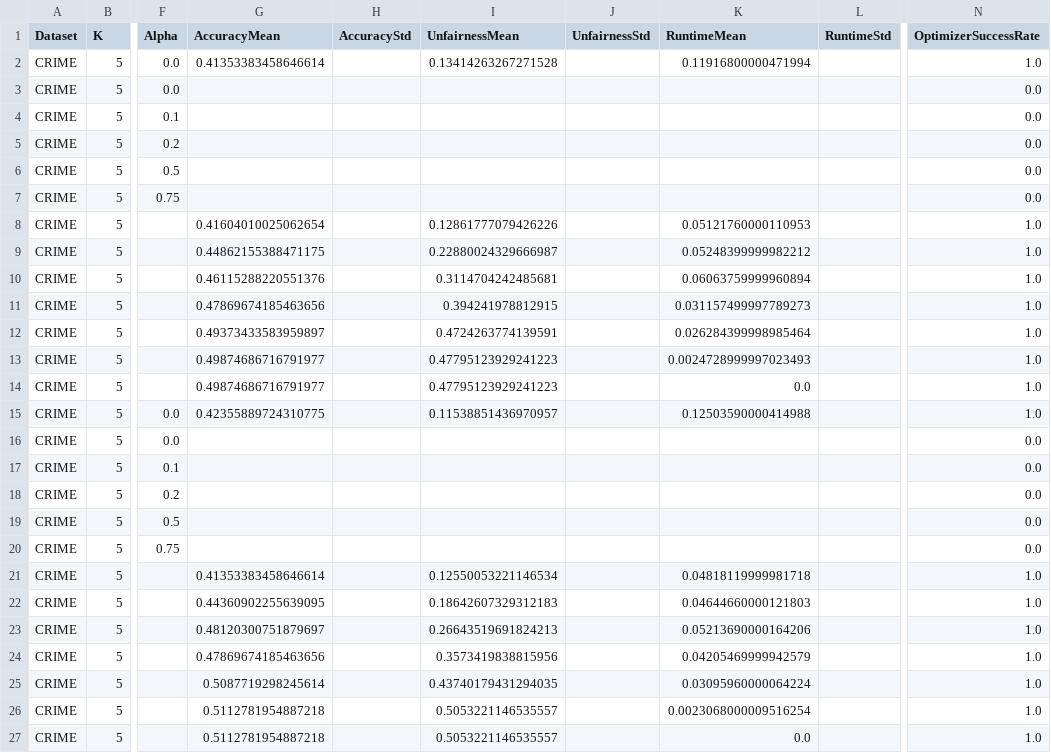
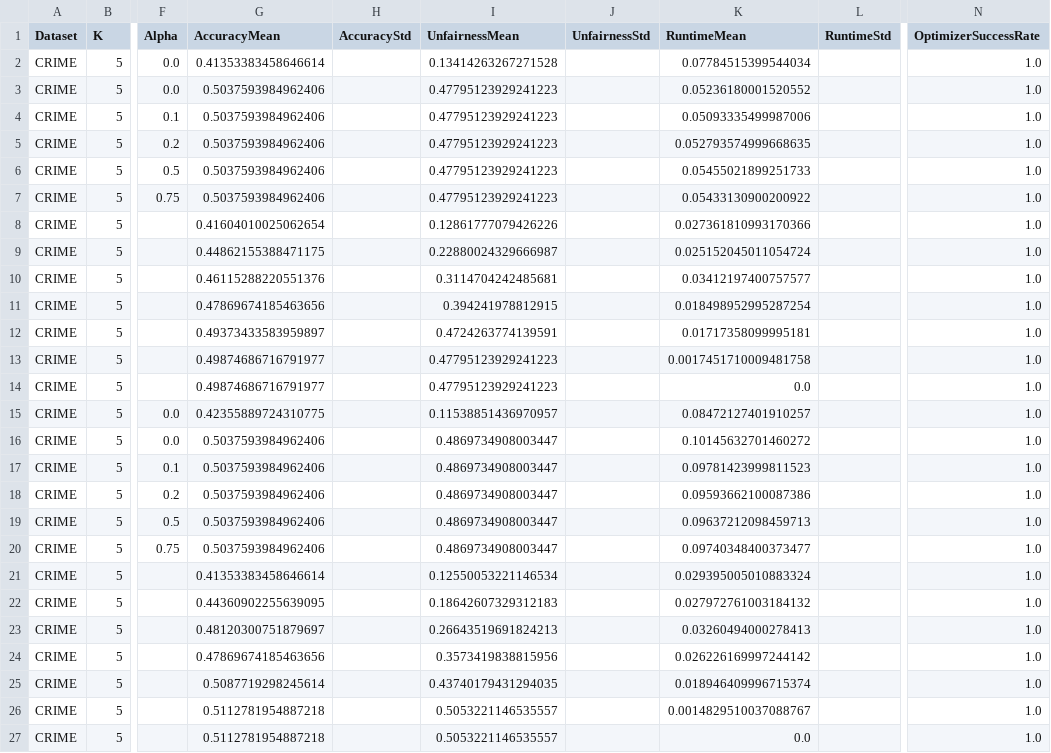
Before and after one commit to nghiep2405/Fairness_Guarantees_in_Multi-class-KTDLL-HCMUS, a CSV file: outputs/multiclass_smoke/multiclass_summary_results.csv, drawn as a sheet; only a part is shown, gaps mark what is left out; the diff covers the shown part only; the diff names each change by its address in the sheet, - before the commit and + after, or states it on an @@ line.

```diff
--- a/outputs/multiclass_smoke/multiclass_summary_results.csv
+++ b/outputs/multiclass_smoke/multiclass_summary_results.csv
-K2 (RuntimeMean): 0.11916800000471994
+K2 (RuntimeMean): 0.07784515399544034
-G3:G7 (AccuracyMean): (empty)
+G3:G7 (AccuracyMean): 0.5037593984962406
-I3:I7 (UnfairnessMean): (empty)
+I3:I7 (UnfairnessMean): 0.47795123929241223
-K3 (RuntimeMean): (empty)
+K3 (RuntimeMean): 0.05236180001520552
-N3:N7 (OptimizerSuccessRate): 0.0
+N3:N7 (OptimizerSuccessRate): 1.0
-K4 (RuntimeMean): (empty)
+K4 (RuntimeMean): 0.05093335499987006
-K5 (RuntimeMean): (empty)
+K5 (RuntimeMean): 0.052793574999668635
-K6 (RuntimeMean): (empty)
+K6 (RuntimeMean): 0.05455021899251733
-K7 (RuntimeMean): (empty)
+K7 (RuntimeMean): 0.05433130900200922
-K8 (RuntimeMean): 0.05121760000110953
+K8 (RuntimeMean): 0.027361810993170366
-K9 (RuntimeMean): 0.05248399999982212
+K9 (RuntimeMean): 0.025152045011054724
-K10 (RuntimeMean): 0.06063759999960894
+K10 (RuntimeMean): 0.03412197400757577
-K11 (RuntimeMean): 0.031157499997789273
+K11 (RuntimeMean): 0.018498952995287254
-K12 (RuntimeMean): 0.026284399998985464
+K12 (RuntimeMean): 0.01717358099995181
-K13 (RuntimeMean): 0.0024728999997023493
+K13 (RuntimeMean): 0.0017451710009481758
-K15 (RuntimeMean): 0.12503590000414988
+K15 (RuntimeMean): 0.08472127401910257
-G16:G20 (AccuracyMean): (empty)
+G16:G20 (AccuracyMean): 0.5037593984962406
-I16:I20 (UnfairnessMean): (empty)
+I16:I20 (UnfairnessMean): 0.4869734908003447
-K16 (RuntimeMean): (empty)
+K16 (RuntimeMean): 0.10145632701460272
-N16:N20 (OptimizerSuccessRate): 0.0
+N16:N20 (OptimizerSuccessRate): 1.0
-K17 (RuntimeMean): (empty)
+K17 (RuntimeMean): 0.09781423999811523
-K18 (RuntimeMean): (empty)
+K18 (RuntimeMean): 0.09593662100087386
-K19 (RuntimeMean): (empty)
+K19 (RuntimeMean): 0.09637212098459713
-K20 (RuntimeMean): (empty)
+K20 (RuntimeMean): 0.09740348400373477
-K21 (RuntimeMean): 0.04818119999981718
+K21 (RuntimeMean): 0.029395005010883324
-K22 (RuntimeMean): 0.04644660000121803
+K22 (RuntimeMean): 0.027972761003184132
-K23 (RuntimeMean): 0.05213690000164206
+K23 (RuntimeMean): 0.03260494000278413
-K24 (RuntimeMean): 0.04205469999942579
+K24 (RuntimeMean): 0.026226169997244142
-K25 (RuntimeMean): 0.03095960000064224
+K25 (RuntimeMean): 0.018946409996715374
-K26 (RuntimeMean): 0.0023068000009516254
+K26 (RuntimeMean): 0.0014829510037088767
```
Also changed, not shown: 117 edited cells elsewhere in this file, outputs/binary/drug_figures6_7_raw.csv, outputs/multiclass/multiclass_summary_results.csv, 38 other files.
